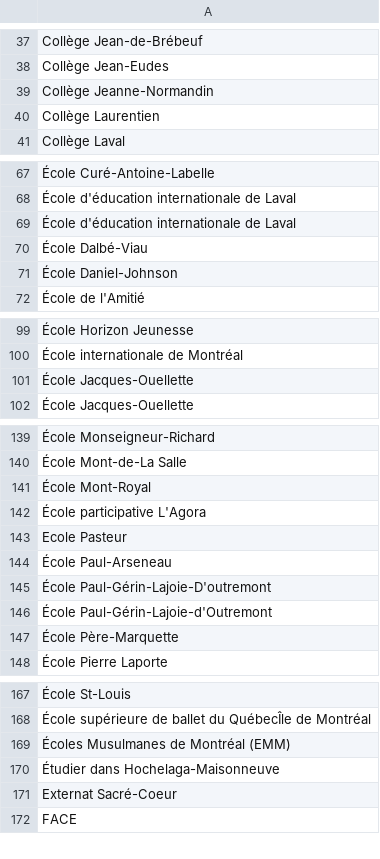
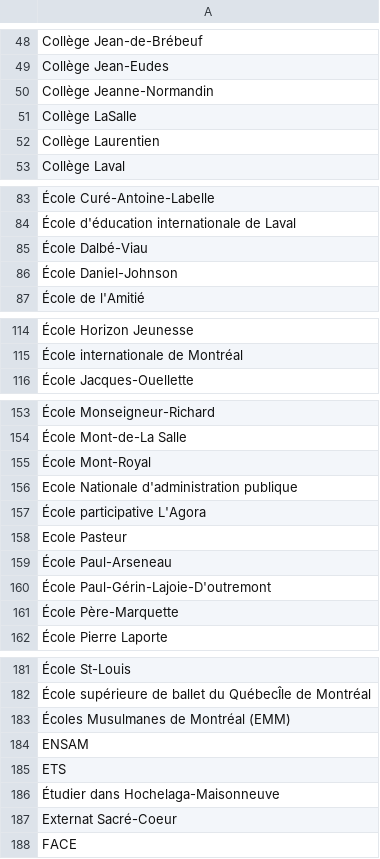
Before and after one commit to Syl-gauthier/simplyk, a CSV file: res/schools_list.csv, drawn as a sheet; only a part is shown, gaps mark what is left out; removed rows and columns are numbered as before the commit, all else as after; the diff covers the shown part only; the diff names each change by its address in the sheet, - before the commit and + after, or states it on an @@ line.

```diff
--- a/res/schools_list.csv
+++ b/res/schools_list.csv
+row 51: Collège LaSalle
-row 69: École d'éducation internationale de Laval
-row 101: École Jacques-Ouellette
+row 156: Ecole Nationale d'administration publique
-row 146: École Paul-Gérin-Lajoie-d'Outremont
+row 184: ENSAM
+row 185: ETS
```
Also changed, not shown: 25 added rows and 3 removed rows elsewhere in this file.
